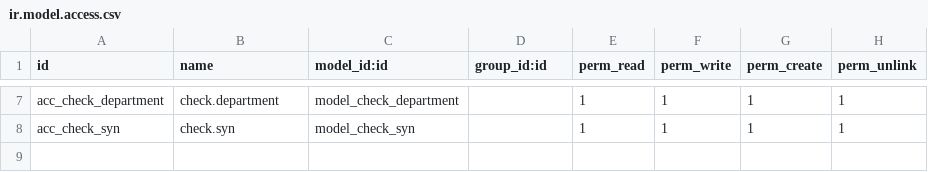
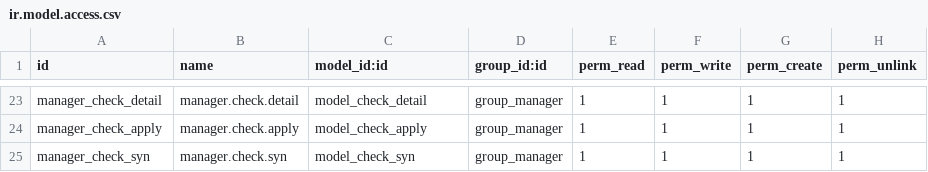
Before and after one commit to xulejun/check, a CSV file: security/ir.model.access.csv, drawn as a sheet; only a part is shown, gaps mark what is left out; addresses are those after the commit; the diff covers the shown part only; the diff names each change by its address in the sheet, - before the commit and + after, or states it on an @@ line.

```diff
--- a/security/ir.model.access.csv
+++ b/security/ir.model.access.csv
-A23 (id): acc_check_department
+A23 (id): manager_check_detail
-B23 (name): check.department
+B23 (name): manager.check.detail
-C23 (model_id:id): model_check_department
+C23 (model_id:id): model_check_detail
-D23 (group_id:id): (empty)
+D23 (group_id:id): group_manager
+row 24: manager_check_apply | manager.check.apply | model_check_apply | group_manager | 1 | 1 | 1 | 1
-A25 (id): acc_check_syn
+A25 (id): manager_check_syn
-B25 (name): check.syn
+B25 (name): manager.check.syn
-D25 (group_id:id): (empty)
+D25 (group_id:id): group_manager
```
Also changed, not shown: 16 added rows and 12 edited cells elsewhere in this file, 6 other files.
